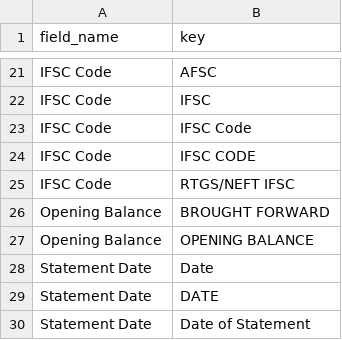
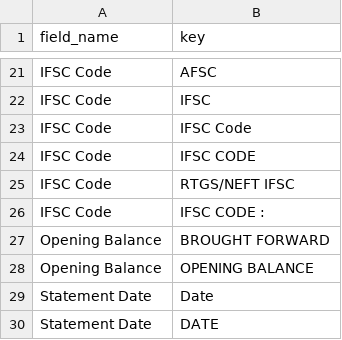
Before and after one commit to KSKrishna1410/ocr, a CSV file: inputs/bankstmt_keys.csv, drawn as a sheet; only a part is shown, gaps mark what is left out; the shorter side is filled out with more unchanged rows; the diff names each change by its address in the sheet, - before the commit and + after, or states it on an @@ line.

Commit message:
Updated Tabula fixed issue with nan and column switch

```diff
--- a/inputs/bankstmt_keys.csv
+++ b/inputs/bankstmt_keys.csv
+row 26: IFSC Code | IFSC CODE :
```
Also changed, not shown: 3 other files.
